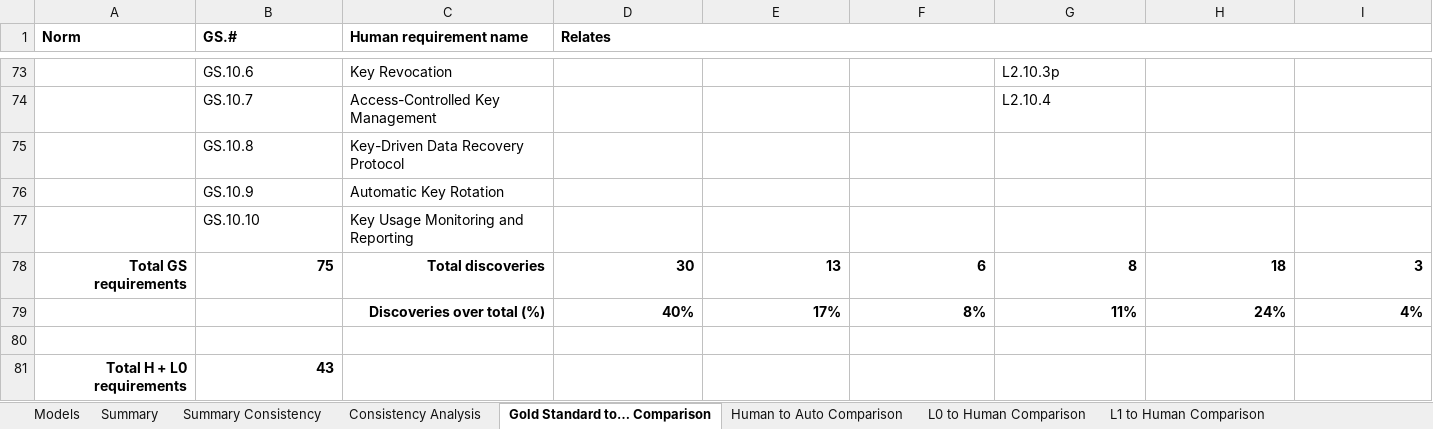
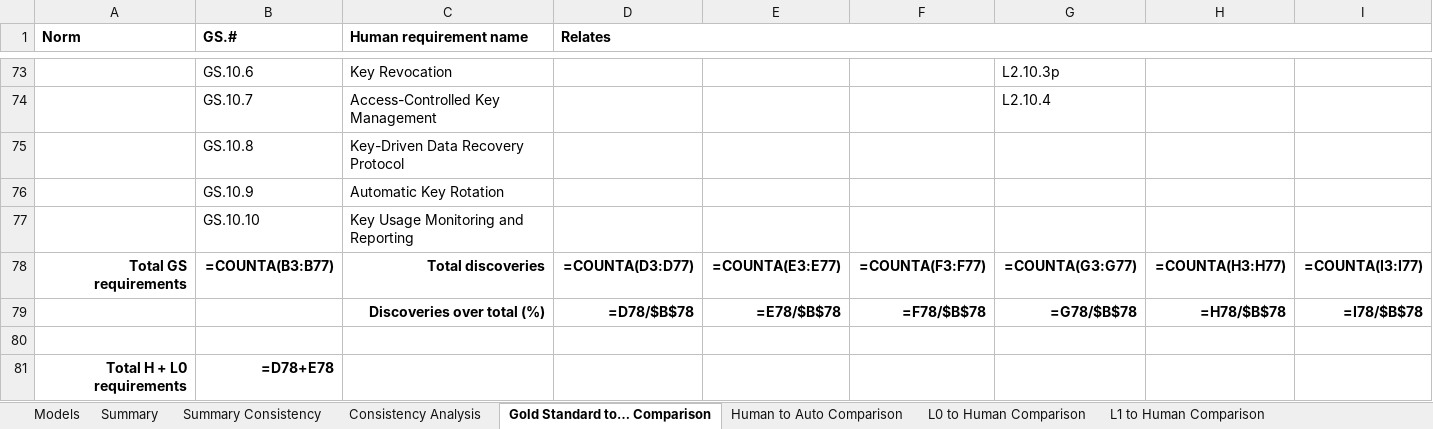
Before and after one commit to STRAST-UPM/ai_requirements_generation_rr, an Excel workbook: results/analysis/analysis.xlsx, sheet Gold Standard to… Comparison, drawn as a sheet; only a part is shown, gaps mark what is left out; values as stored, in another font and other column widths than the file's, no borders; formulas without a stored value are shown as written; removed rows and columns are numbered as before the commit, all else as after; rows hold the shown columns only; the diff names each change by its address in the sheet, - before the commit and + after, or states it on an @@ line.

```diff
--- a/results/analysis/analysis.xlsx (sheet Gold Standard to… Comparison)
+++ b/results/analysis/analysis.xlsx (sheet Gold Standard to… Comparison)
-row 78: Total GS requirements | 75 | Total discoveries | 30 | 13 | 6 | 8 | 18 | 3
-row 79:  |  | Discoveries over total (%) | 40% | 17% | 8% | 11% | 24% | 4%
+row 78: Total GS requirements | =COUNTA(B3:B77) | Total discoveries | =COUNTA(D3:D77) | =COUNTA(E3:E77) | =COUNTA(F3:F77) | =COUNTA(G3:G77) | =COUNTA(H3:H77) | =COUNTA(I3:I77)
+row 79:  |  | Discoveries over total (%) | =D78/$B$78 | =E78/$B$78 | =F78/$B$78 | =G78/$B$78 | =H78/$B$78 | =I78/$B$78
-B81 (GS.#): 43
+B81 (GS.#): =D78+E78
```
Also changed, not shown: sheet Consistency Analysis, sheet Summary, sheet Human to Auto Comparison, sheet Summary Consistency, sheet M0 to Human Comparison, sheet L1 to Human Comparison, 13 more sheets, charts or pictures, 1 other file.
